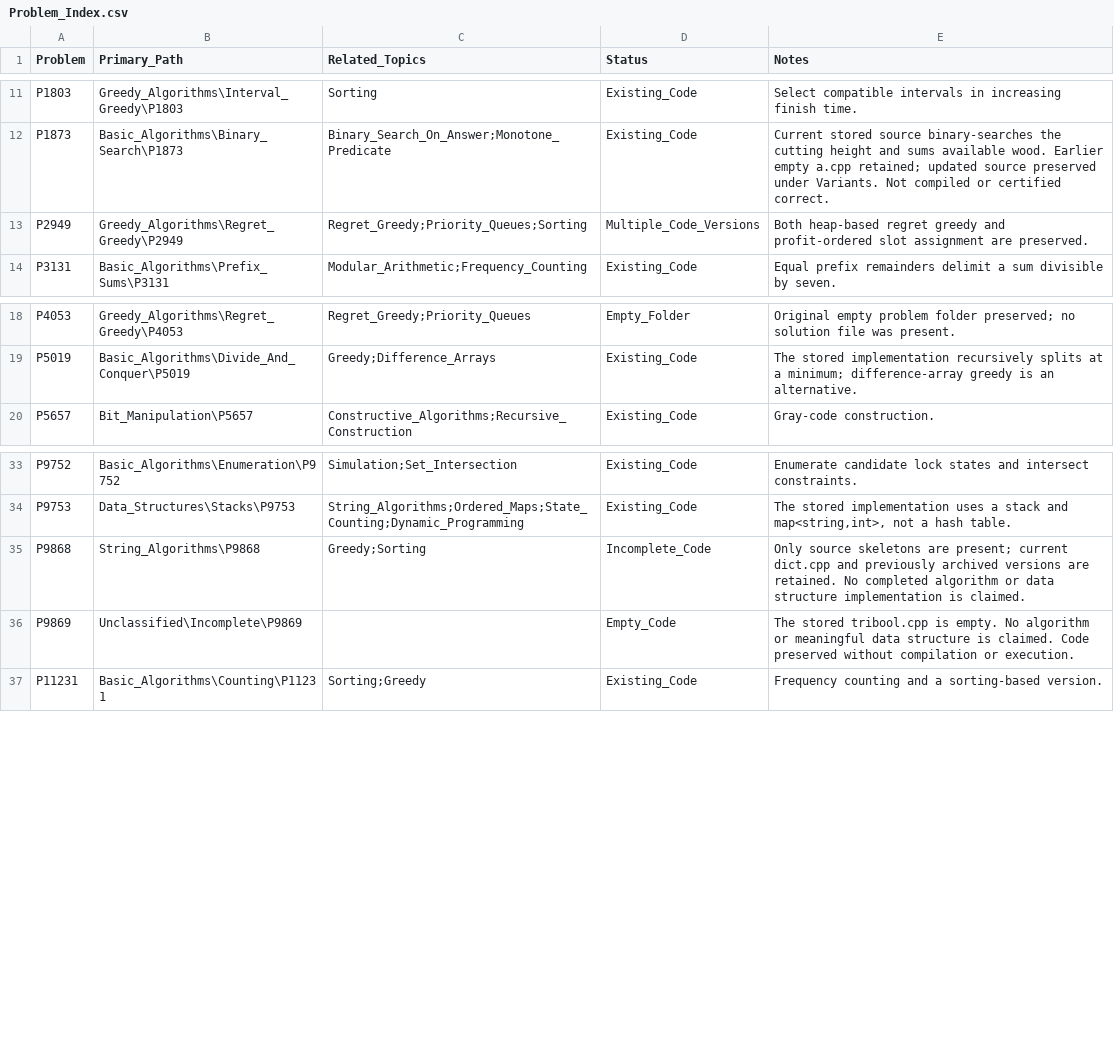
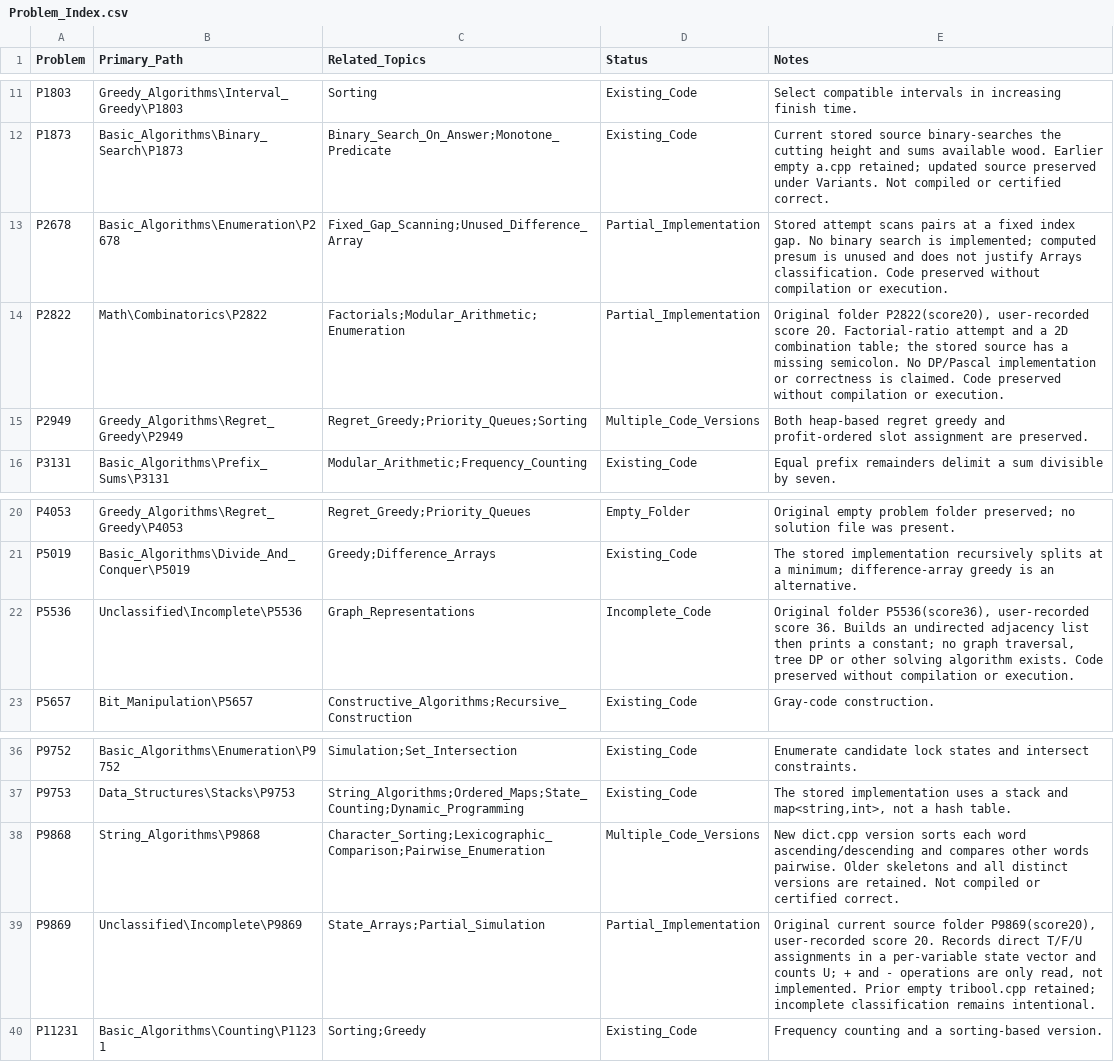
Before and after one commit to prodigylinda/NOI_prac_encyclopedia, a CSV file: algorithms/Problem_Index.csv, drawn as a sheet; only a part is shown, gaps mark what is left out.

Commit message:
Archive P2678 P2822 P5536 and preserve new P9868 P9869 versions

```diff
--- a/algorithms/Problem_Index.csv
+++ b/algorithms/Problem_Index.csv
@@ -12,2 +12,4 @@
 "P1873","Basic_Algorithms\Binary_Search\P1873","Binary_Search_On_Answer;Monotone_Predicate","Existing_Code","Current stored source binary-searches the cutting height and sums available wood. Earlier empty a.cpp retained; updated source preserved under Variants. Not compiled or certified correct."
+"P2678","Basic_Algorithms\Enumeration\P2678","Fixed_Gap_Scanning;Unused_Difference_Array","Partial_Implementation","Stored attempt scans pairs at a fixed index gap. No binary search is implemented; computed presum is unused and does not justify Arrays classification. Code preserved without compilation or execution."
+"P2822","Math\Combinatorics\P2822","Factorials;Modular_Arithmetic;Enumeration","Partial_Implementation","Original folder P2822(score20), user-recorded score 20. Factorial-ratio attempt and a 2D combination table; the stored source has a missing semicolon. No DP/Pascal implementation or correctness is claimed. Code preserved without compilation or execution."
 "P2949","Greedy_Algorithms\Regret_Greedy\P2949","Regret_Greedy;Priority_Queues;Sorting","Multiple_Code_Versions","Both heap-based regret greedy and profit-ordered slot assignment are preserved."
@@ -19,2 +21,3 @@
 "P5019","Basic_Algorithms\Divide_And_Conquer\P5019","Greedy;Difference_Arrays","Existing_Code","The stored implementation recursively splits at a minimum; difference-array greedy is an alternative."
+"P5536","Unclassified\Incomplete\P5536","Graph_Representations","Incomplete_Code","Original folder P5536(score36), user-recorded score 36. Builds an undirected adjacency list then prints a constant; no graph traversal, tree DP or other solving algorithm exists. Code preserved without compilation or execution."
 "P5657","Bit_Manipulation\P5657","Constructive_Algorithms;Recursive_Construction","Existing_Code","Gray-code construction."
@@ -34,4 +37,4 @@
 "P9753","Data_Structures\Stacks\P9753","String_Algorithms;Ordered_Maps;State_Counting;Dynamic_Programming","Existing_Code","The stored implementation uses a stack and map<string,int>, not a hash table."
-"P9868","String_Algorithms\P9868","Greedy;Sorting","Incomplete_Code","Only source skeletons are present; current dict.cpp and previously archived versions are retained. No completed algorithm or data structure implementation is claimed."
-"P9869","Unclassified\Incomplete\P9869","","Empty_Code","The stored tribool.cpp is empty. No algorithm or meaningful data structure is claimed. Code preserved without compilation or execution."
+"P9868","String_Algorithms\P9868","Character_Sorting;Lexicographic_Comparison;Pairwise_Enumeration","Multiple_Code_Versions","New dict.cpp version sorts each word ascending/descending and compares other words pairwise. Older skeletons and all distinct versions are retained. Not compiled or certified correct."
+"P9869","Unclassified\Incomplete\P9869","State_Arrays;Partial_Simulation","Partial_Implementation","Original current source folder P9869(score20), user-recorded score 20. Records direct T/F/U assignments in a per-variable state vector and counts U; + and - operations are only read, not implemented. Prior empty tribool.cpp retained; incomplete classification remains intentional."
 "P11231","Basic_Algorithms\Counting\P11231","Sorting;Greedy","Existing_Code","Frequency counting and a sorting-based version."
```
Also changed, not shown: algorithms/Category_Summary.csv, data_structure/Category_Summary.csv, 10 other files.
